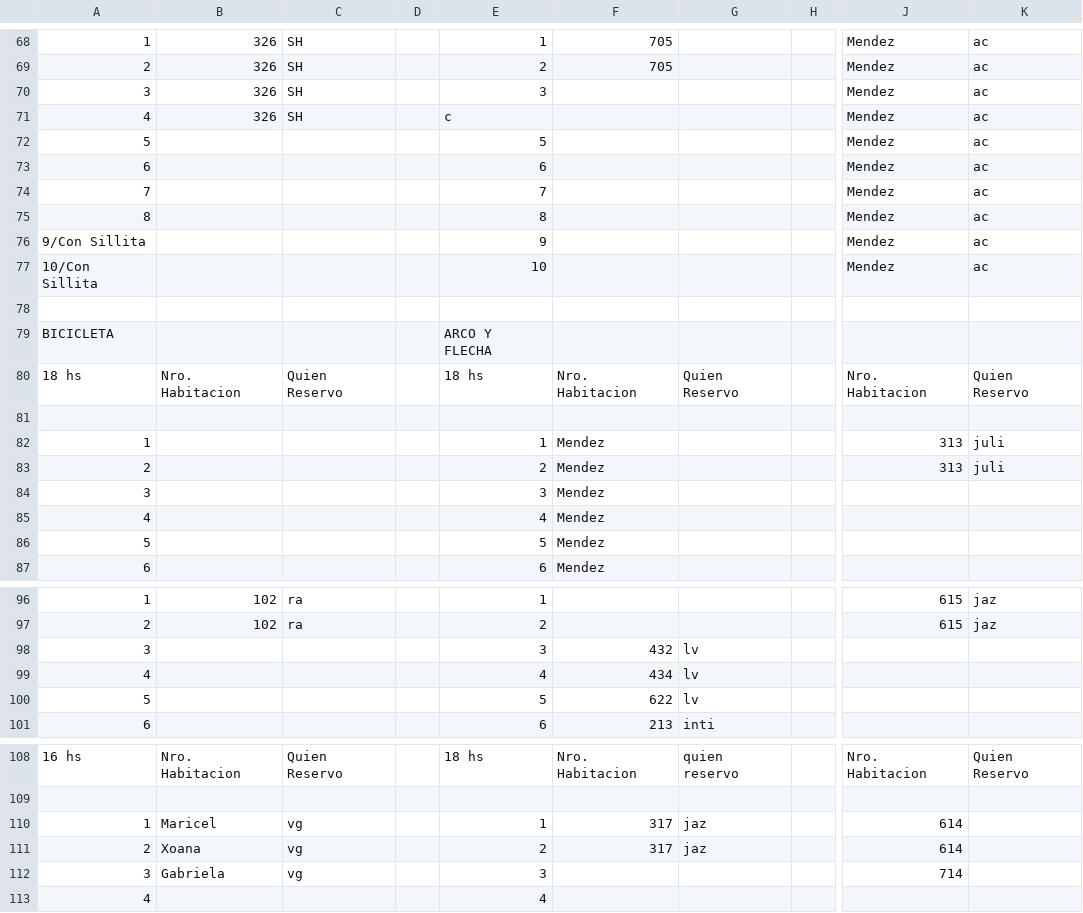
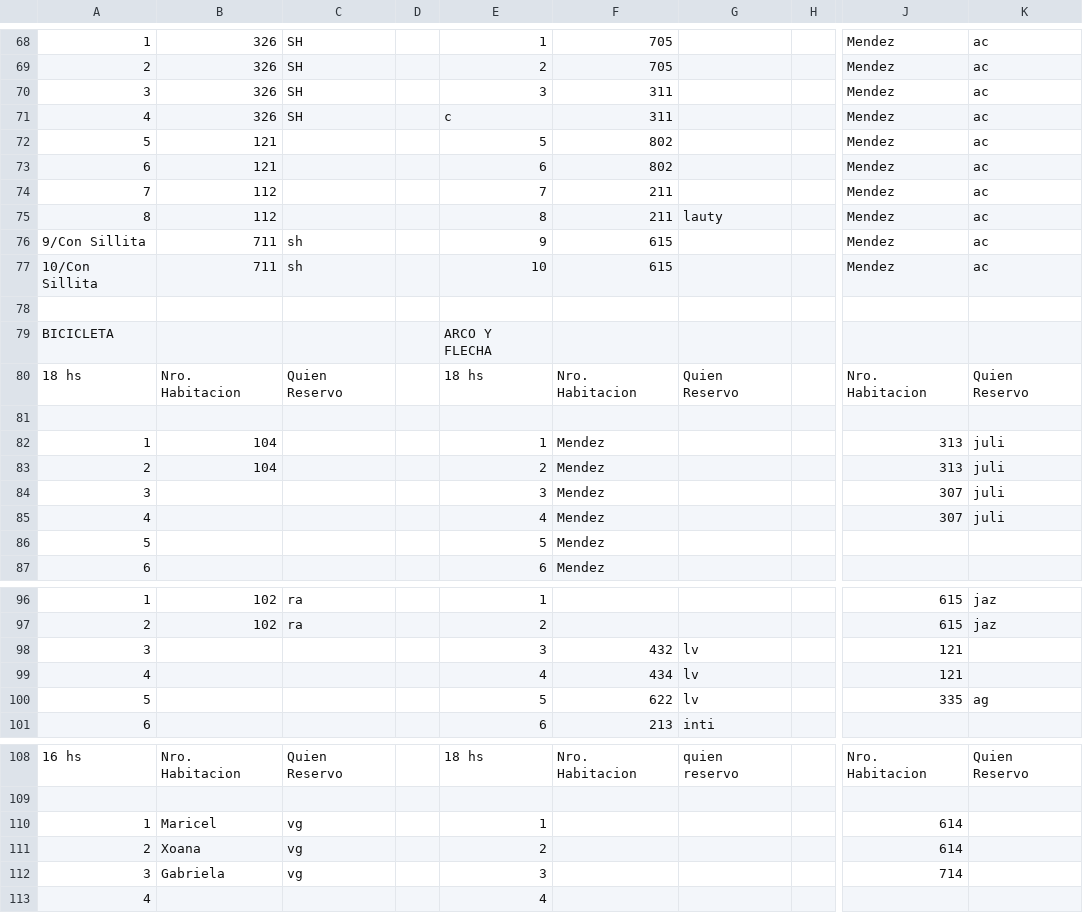
Before and after one commit to Ov6Ar6oz/monitor-google-sheet, a CSV file: estado_actual.csv, drawn as a sheet; only a part is shown, gaps mark what is left out; the diff covers the shown part only; the diff names each change by its address in the sheet, - before the commit and + after, or states it on an @@ line.

```diff
--- a/estado_actual.csv
+++ b/estado_actual.csv
-F70:F71: (empty)
+F70:F71: 311
-B72:B73: (empty)
+B72:B73: 121
-F72:F73: (empty)
+F72:F73: 802
-B74:B75: (empty)
+B74:B75: 112
-F74:F75: (empty)
+F74:F75: 211
-G75: (empty)
+G75: lauty
-B76:B77: (empty)
+B76:B77: 711
-C76:C77: (empty)
+C76:C77: sh
-F76:F77: (empty)
+F76:F77: 615
-B82:B83: (empty)
+B82:B83: 104
-J84:J85: (empty)
+J84:J85: 307
-K84:K85: (empty)
+K84:K85: juli
-J98:J99: (empty)
+J98:J99: 121
-J100: (empty)
+J100: 335
-K100: (empty)
+K100: ag
-F110:F111: 317
+F110:F111: (empty)
-G110:G111: jaz
+G110:G111: (empty)
```
Also changed, not shown: 6 edited cells elsewhere in this file, estado_anterior.csv.
